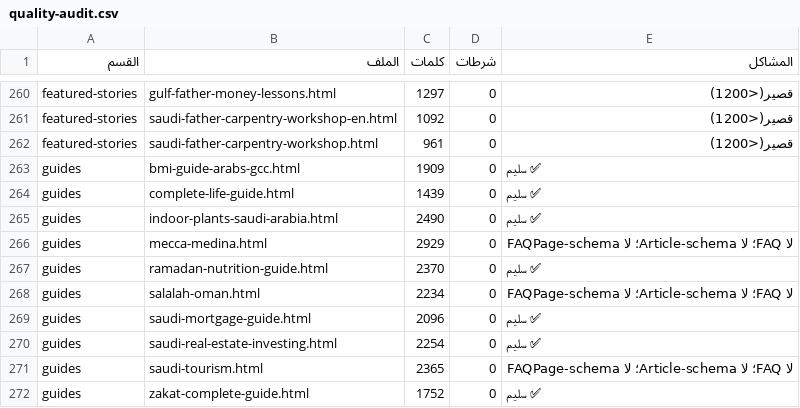
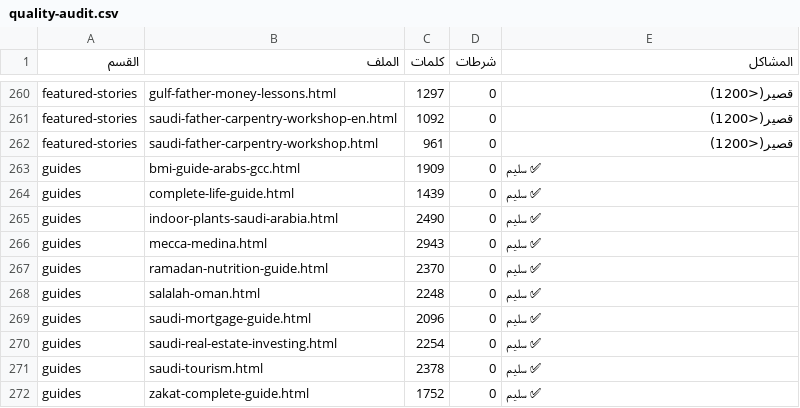
Before and after one commit to meklads/Dot4Life, a CSV file: operating-system/reports/quality-audit.csv, drawn as a sheet; only a part is shown, gaps mark what is left out.

```diff
--- a/operating-system/reports/quality-audit.csv
+++ b/operating-system/reports/quality-audit.csv
@@ -265,8 +265,8 @@ guides,complete-life-guide.html,1439,0,✅ سليم
 guides,indoor-plants-saudi-arabia.html,2490,0,✅ سليم
-guides,mecca-medina.html,2929,0,لا FAQ؛ لا Article-schema؛ لا FAQPage-schema
+guides,mecca-medina.html,2943,0,✅ سليم
 guides,ramadan-nutrition-guide.html,2370,0,✅ سليم
-guides,salalah-oman.html,2234,0,لا FAQ؛ لا Article-schema؛ لا FAQPage-schema
+guides,salalah-oman.html,2248,0,✅ سليم
 guides,saudi-mortgage-guide.html,2096,0,✅ سليم
 guides,saudi-real-estate-investing.html,2254,0,✅ سليم
-guides,saudi-tourism.html,2365,0,لا FAQ؛ لا Article-schema؛ لا FAQPage-schema
+guides,saudi-tourism.html,2378,0,✅ سليم
 guides,zakat-complete-guide.html,1752,0,✅ سليم
```
Also changed, not shown: 19 other files.
